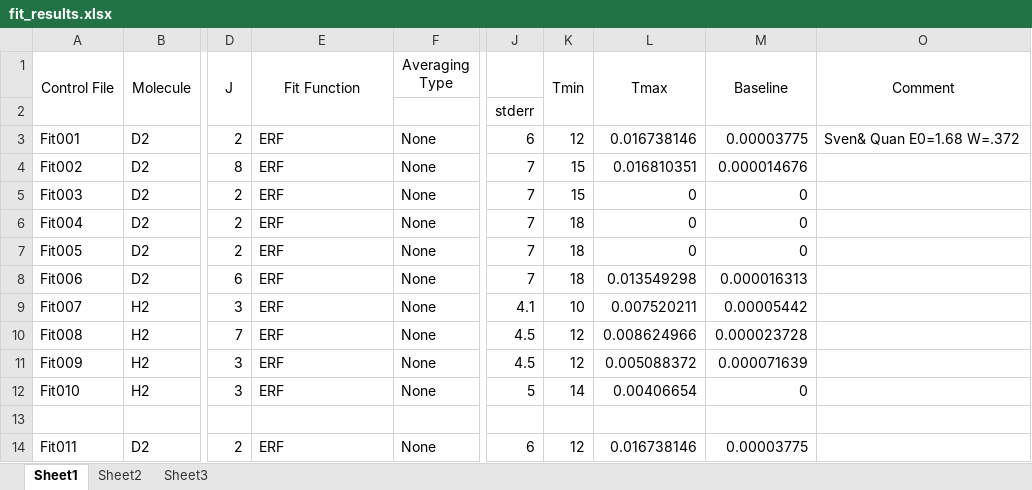
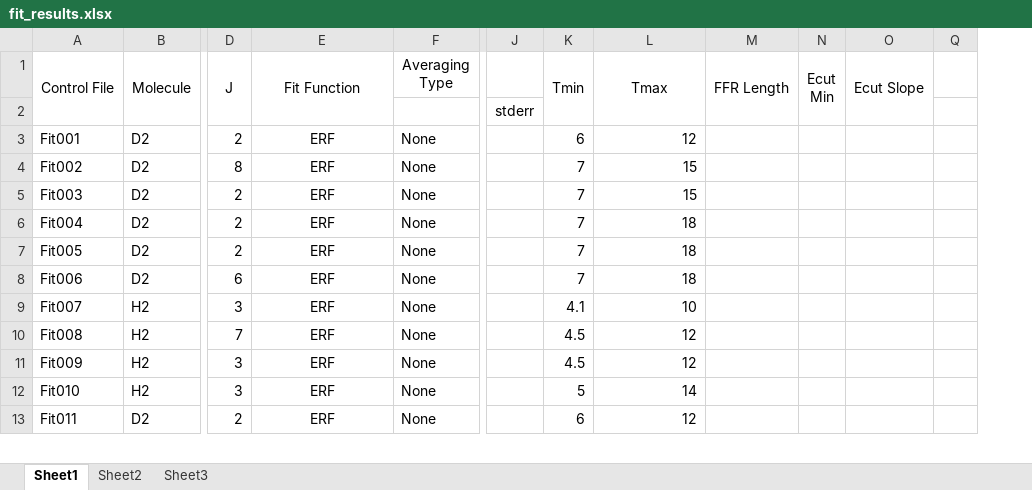
Before and after one commit to auerbach/Desorption_TOF_Fit, an Excel workbook: Fits/fit_results.xlsx, sheet Sheet1, drawn as a sheet; only a part is shown, gaps mark what is left out; values as stored, in another font and other column widths than the file's, no borders; removed rows and columns are numbered as before the commit, all else as after; rows hold the shown columns only; the diff covers the shown part only; the diff names each change by its address in the sheet, - before the commit and + after, or states it on an @@ line.

```diff
--- a/Fits/fit_results.xlsx (sheet Sheet1)
+++ b/Fits/fit_results.xlsx (sheet Sheet1)
-column M (Baseline), rows 3-12: 0.00003775 | 0.000014676 | 0 | 0 | 0 | 0.000016313 | 0.00005442 | 0.000023728 | 0.000071639 | 0; row 14: 0.00003775
-column O (Comment), row 3: Sven& Quan E0=1.68 W=.372
+column M (FFR Length), empty
@@ column N (Ecut Min) unhidden, empty @@
+column O (Ecut Slope), empty
+column Q, empty
-E3:E12 alignment: left
+E3:E12 alignment: center
-J3: 6
+J3: (empty)
-K3 (Tmin): 12
+K3 (Tmin): 6
-L3 (Tmax): 0.016738146
+L3 (Tmax): 12
-J4:J8: 7
+J4:J8: (empty)
-K4:K5 (Tmin): 15
+K4:K5 (Tmin): 7
-L4 (Tmax): 0.016810351
+L4 (Tmax): 15
-L5 (Tmax): 0
+L5 (Tmax): 15
-K6:K8 (Tmin): 18
+K6:K8 (Tmin): 7
-L6:L7 (Tmax): 0
+L6:L7 (Tmax): 18
-L8 (Tmax): 0.013549298
+L8 (Tmax): 18
-J9: 4.1
+J9: (empty)
-K9 (Tmin): 10
+K9 (Tmin): 4.1
-L9 (Tmax): 0.007520211
+L9 (Tmax): 10
-J10:J11: 4.5
+J10:J11: (empty)
-K10:K11 (Tmin): 12
+K10:K11 (Tmin): 4.5
-L10 (Tmax): 0.008624966
+L10 (Tmax): 12
-L11 (Tmax): 0.005088372
+L11 (Tmax): 12
-J12: 5
+J12: (empty)
-K12 (Tmin): 14
+K12 (Tmin): 5
-L12 (Tmax): 0.00406654
+L12 (Tmax): 14
-row 13: (empty)
-E13 alignment: left
+E13 alignment: center
-J13: 6
+J13: (empty)
-K13 (Tmin): 12
+K13 (Tmin): 6
-L13 (Tmax): 0.016738146
+L13 (Tmax): 12
```
Also changed, not shown: 5 added rows, 9 edited cells and cell formats elsewhere in this sheet, hidden cells, 24 other files.
